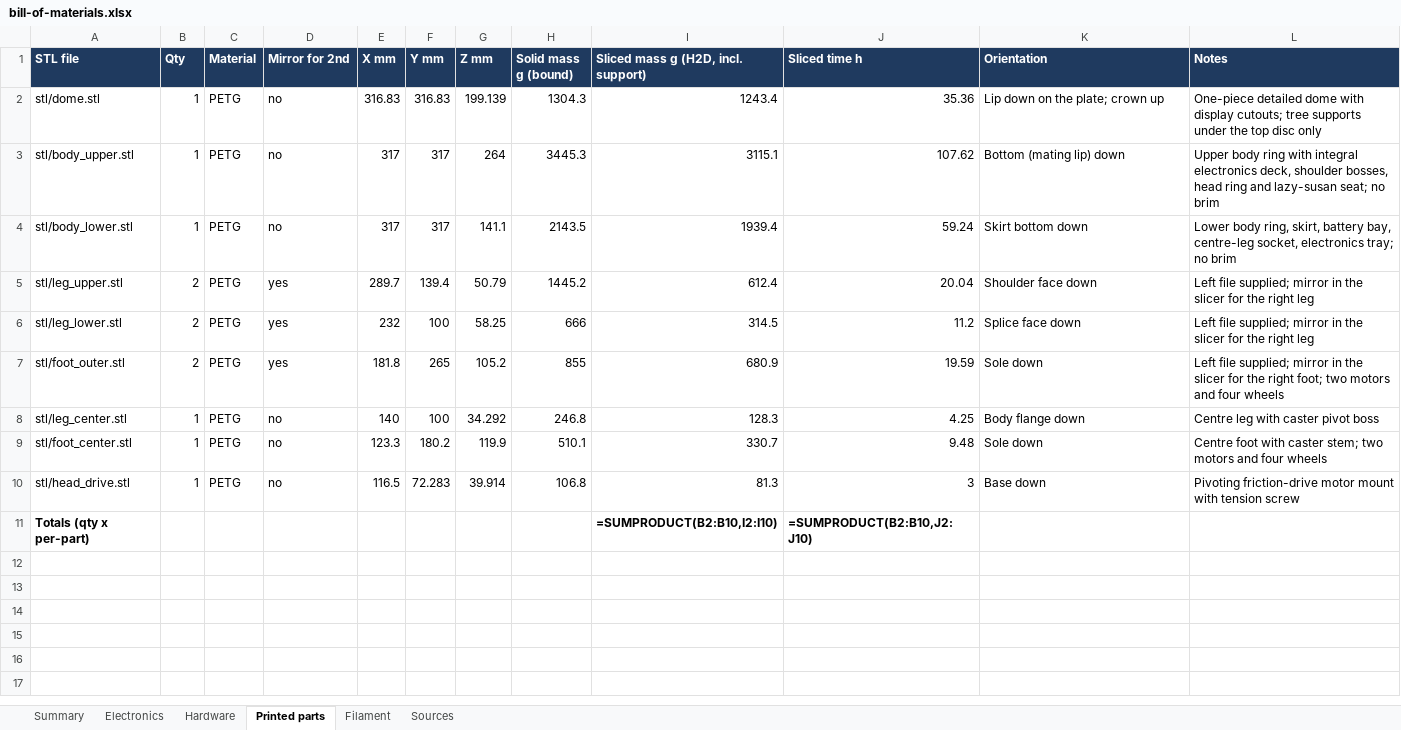
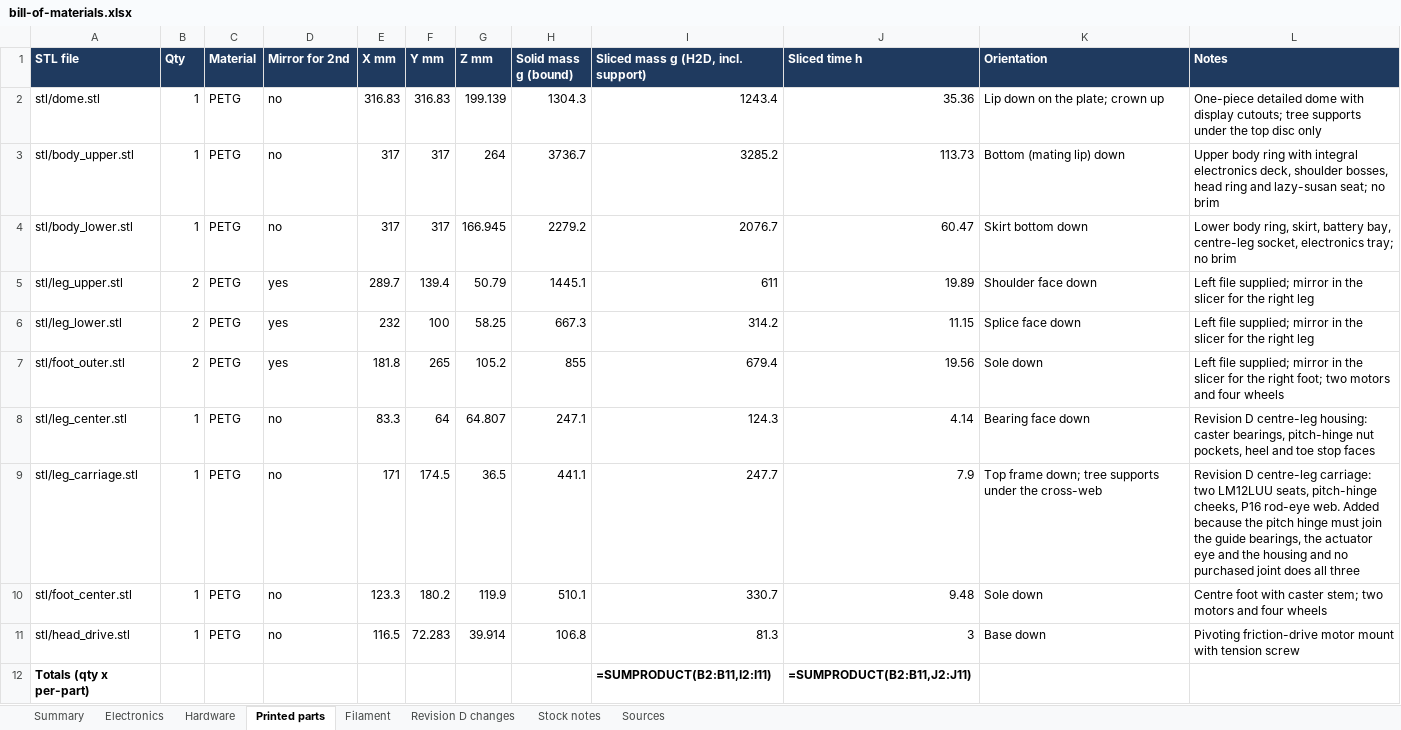
Before and after one commit to JeremyProffittOrg/robots, an Excel workbook: fable-r2d2/bom/bill-of-materials.xlsx, sheet Printed parts, drawn as a sheet; values as stored, in another font and other column widths than the file's, no borders; formulas without a stored value are shown as written; addresses are those after the commit; the diff names each change by its address in the sheet, - before the commit and + after, or states it on an @@ line.

Commit message:
fable-r2d2 revision-d-integration: revision D labels, manifest-derived counts, stance chapter, stance video and mock-up, revision gate
- assembly_layout: REVISION "D", STANCE_PARAMETER "stance_s"; Layout wraps scripts/stability.py Stance,
  checks placement against parts.json, adds stance poses, deltas and mechanism envelopes.
- verify: stance check (passed + source_sha256 over cad/*.scad, parts STLs, design_source,
  check_stance.py), mockup check, revision/source checks on drawings, manual and video, firmware
  test counts parsed from the real runs; "revision": "D" only for a complete passing run.
- build_bom: revision D change sheet computed against git tag fable-r2d2-revision-c, stock notes.
- build_manual: chapter numbers from one list, new stance chapter (stances, interlocks, actuator,
  locks, sheet 05, commissioning, stock notes, not validated), change list, source hashes.
- draw_robot: counts from parts.json, stance mechanism envelopes, sheets 01-07/12/13/16 revised,
  new sheet 17, manifest with revision, stance heights and source hashes.
- render_video/video_scene/storyboard: 214 s with mechanism install, both stance changes and a
  two-foot view driven by the CAD kinematics; tokens filled from parts.json; motion checks.
- render_mockup: three-leg, two-foot and three transition poses via -D stance_s.
- deliver: revision-d S3 prefix, manifest-derived texts, send blockers, dry run without writes.
- docs/assembly.md stages 4B and 5B, 11.9 stance test; README revision D and rebuild order.

```diff
--- a/fable-r2d2/bom/bill-of-materials.xlsx (sheet Printed parts)
+++ b/fable-r2d2/bom/bill-of-materials.xlsx (sheet Printed parts)
+sheet tab: Revision D changes
+sheet tab: Stock notes
-H3 (Solid mass g (bound)): 3445.3
+H3 (Solid mass g (bound)): 3736.7
-I3: 3115.1
+I3: 3285.2
-J3 (Sliced time h): 107.62
+J3 (Sliced time h): 113.73
-G4 (Z mm): 141.1
+G4 (Z mm): 166.945
-H4 (Solid mass g (bound)): 2143.5
+H4 (Solid mass g (bound)): 2279.2
-I4: 1939.4
+I4: 2076.7
-J4 (Sliced time h): 59.24
+J4 (Sliced time h): 60.47
-H5 (Solid mass g (bound)): 1445.2
+H5 (Solid mass g (bound)): 1445.1
-I5: 612.4
+I5: 611
-J5 (Sliced time h): 20.04
+J5 (Sliced time h): 19.89
-H6 (Solid mass g (bound)): 666
+H6 (Solid mass g (bound)): 667.3
-I6: 314.5
+I6: 314.2
-J6 (Sliced time h): 11.2
+J6 (Sliced time h): 11.15
-I7: 680.9
+I7: 679.4
-J7 (Sliced time h): 19.59
+J7 (Sliced time h): 19.56
-E8 (X mm): 140
+E8 (X mm): 83.3
-F8 (Y mm): 100
+F8 (Y mm): 64
-G8 (Z mm): 34.292
+G8 (Z mm): 64.807
-H8 (Solid mass g (bound)): 246.8
+H8 (Solid mass g (bound)): 247.1
-I8: 128.3
+I8: 124.3
-J8 (Sliced time h): 4.25
+J8 (Sliced time h): 4.14
-K8 (Orientation): Body flange down
+K8 (Orientation): Bearing face down
-L8 (Notes): Centre leg with caster pivot boss
+L8 (Notes): Revision D centre-leg housing: caster bearings, pitch-hinge nut pockets, heel and toe stop faces
+row 9: stl/leg_carriage.stl | 1 | PETG | no | 171 | 174.5 | 36.5 | 441.1 | 247.7 | 7.9 | Top frame down; tree supports under the cross-web | Revision D centre-leg carriage: two LM12LUU seats, pitch-hinge cheeks, P16 rod-eye web. Added because the pitch hinge must join the guide bearings, the actuator eye and the housing and no purchased joint does all three
-I12: =SUMPRODUCT(B2:B10,I2:I10)
+I12: =SUMPRODUCT(B2:B11,I2:I11)
-J12 (Sliced time h): =SUMPRODUCT(B2:B10,J2:J10)
+J12 (Sliced time h): =SUMPRODUCT(B2:B11,J2:J11)
```
Also changed, not shown: sheet Electronics, sheet Hardware, sheet Sources, sheet Summary, sheet Filament, 14 other files.
